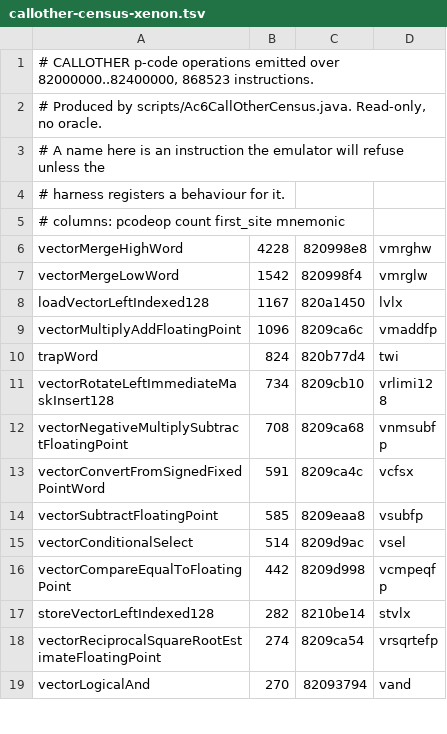
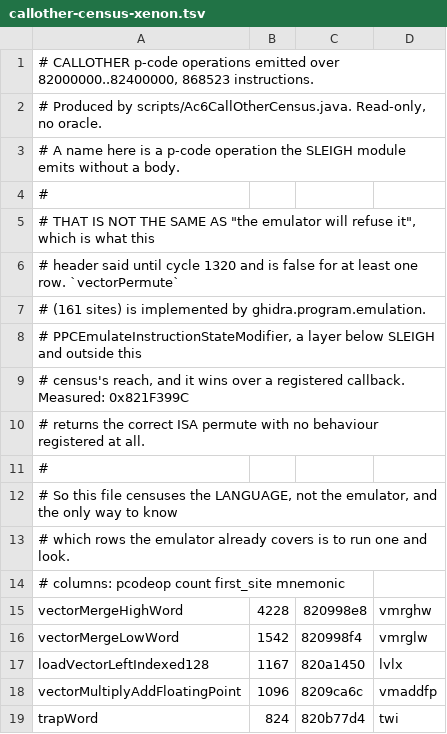
Before and after one commit to ALavault/ac6-native, a TSV file: analysis/microexec/calibration/callother-census-xenon.tsv, drawn as a sheet; only a part is shown; the shorter side is filled out with more unchanged rows.

```diff
--- a/analysis/microexec/calibration/callother-census-xenon.tsv
+++ b/analysis/microexec/calibration/callother-census-xenon.tsv
@@ -2,4 +2,13 @@
 # Produced by scripts/Ac6CallOtherCensus.java. Read-only, no oracle.
-# A name here is an instruction the emulator will refuse unless the
-# harness registers a behaviour for it.
+# A name here is a p-code operation the SLEIGH module emits without a body.
+#
+# THAT IS NOT THE SAME AS "the emulator will refuse it", which is what this
+# header said until cycle 1320 and is false for at least one row. `vectorPermute`
+# (161 sites) is implemented by ghidra.program.emulation.
+# PPCEmulateInstructionStateModifier, a layer below SLEIGH and outside this
+# census's reach, and it wins over a registered callback. Measured: 0x821F399C
+# returns the correct ISA permute with no behaviour registered at all.
+#
+# So this file censuses the LANGUAGE, not the emulator, and the only way to know
+# which rows the emulator already covers is to run one and look.
 # columns: pcodeop count first_site mnemonic
```
Also changed, not shown: analysis/input-path/input-chain.tsv, analysis/input-path/input-record-layout.tsv, 8 other files.
